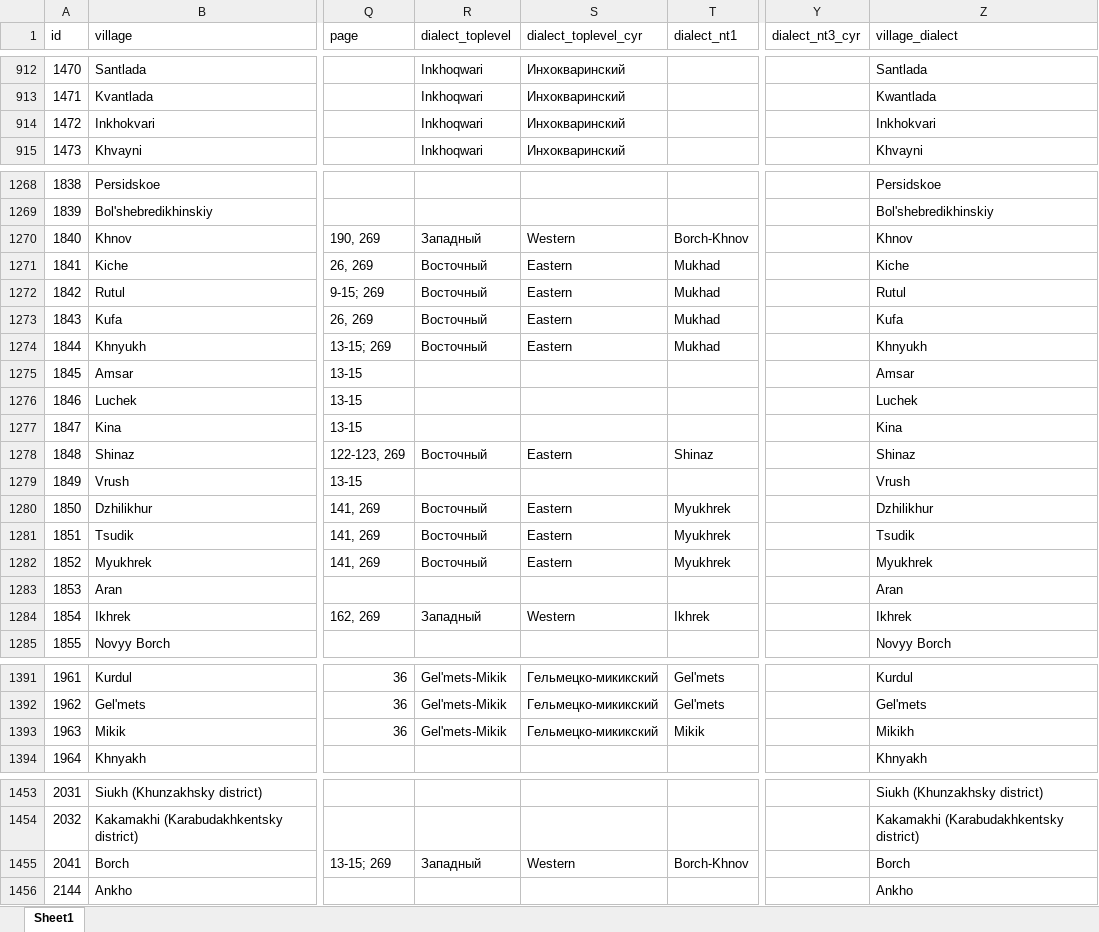
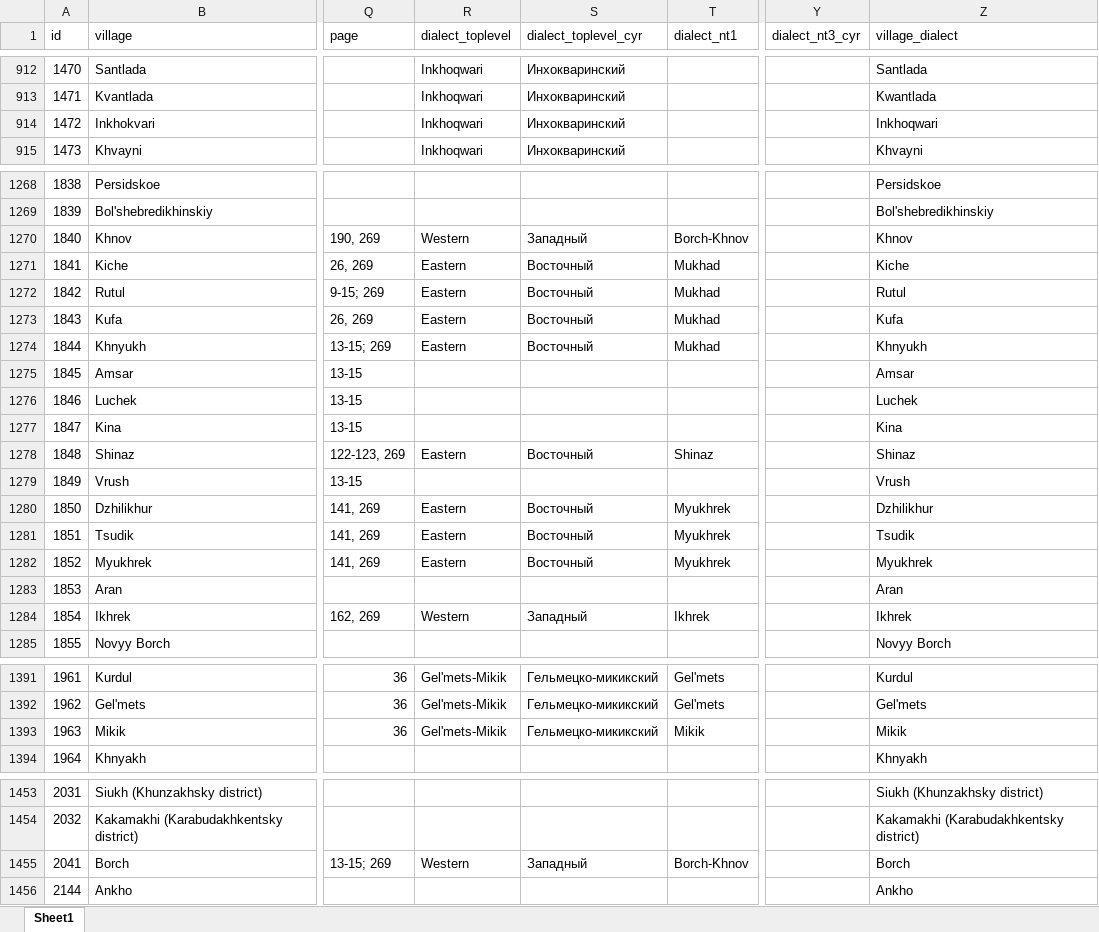
Before and after one commit to sverhees/master_villages, an Excel workbook: data/subsets/daghestan.xlsx, sheet Sheet1, drawn as a sheet; only a part is shown, gaps mark what is left out; values as stored, in another font and other column widths than the file's, no borders; charts and pictures not drawn; the diff names each change by its address in the sheet, - before the commit and + after, or states it on an @@ line.

Commit message:
corrections + added code for generating datasets

```diff
--- a/data/subsets/daghestan.xlsx (sheet Sheet1)
+++ b/data/subsets/daghestan.xlsx (sheet Sheet1)
-Z914 (village_dialect): Inkhokvari
+Z914 (village_dialect): Inkhoqwari
-R1270 (dialect_toplevel): Западный
+R1270 (dialect_toplevel): Western
-S1270 (dialect_toplevel_cyr): Western
+S1270 (dialect_toplevel_cyr): Западный
-R1271:R1274 (dialect_toplevel): Восточный
+R1271:R1274 (dialect_toplevel): Eastern
-S1271:S1274 (dialect_toplevel_cyr): Eastern
+S1271:S1274 (dialect_toplevel_cyr): Восточный
-R1278 (dialect_toplevel): Восточный
+R1278 (dialect_toplevel): Eastern
-S1278 (dialect_toplevel_cyr): Eastern
+S1278 (dialect_toplevel_cyr): Восточный
-R1280:R1282 (dialect_toplevel): Восточный
+R1280:R1282 (dialect_toplevel): Eastern
-S1280:S1282 (dialect_toplevel_cyr): Eastern
+S1280:S1282 (dialect_toplevel_cyr): Восточный
-R1284 (dialect_toplevel): Западный
+R1284 (dialect_toplevel): Western
-S1284 (dialect_toplevel_cyr): Western
+S1284 (dialect_toplevel_cyr): Западный
-Z1393 (village_dialect): Mikikh
+Z1393 (village_dialect): Mikik
-R1455 (dialect_toplevel): Западный
+R1455 (dialect_toplevel): Western
-S1455 (dialect_toplevel_cyr): Western
+S1455 (dialect_toplevel_cyr): Западный
```
Also changed, not shown: data/TALD/standard_language_datapoints.xlsx, 19 other files.
